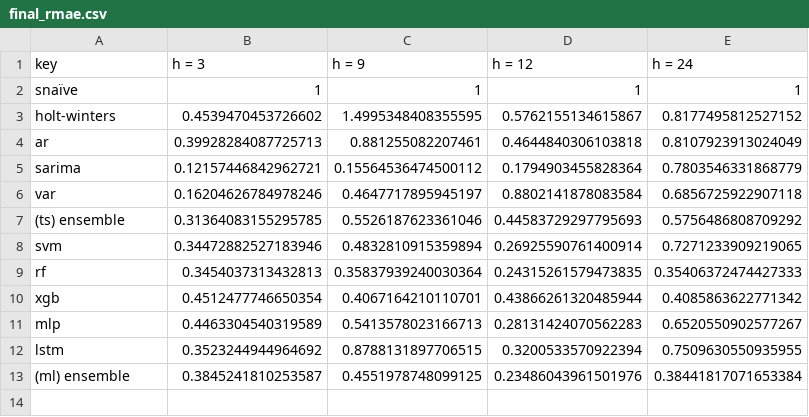
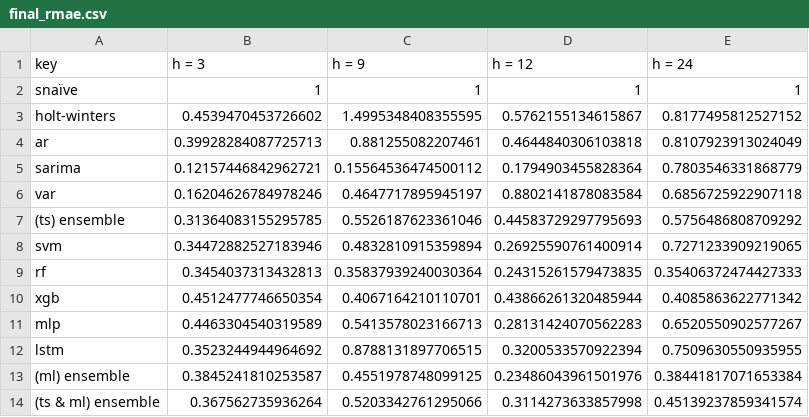
Before and after one commit to gafnts/Inflation-forecasting, a CSV file: results/analysis/final_rmae.csv, drawn as a sheet; the diff names each change by its address in the sheet, - before the commit and + after, or states it on an @@ line.

```diff
--- a/results/analysis/final_rmae.csv
+++ b/results/analysis/final_rmae.csv
+row 14: (ts & ml) ensemble | 0.367562735936264 | 0.5203342761295066 | 0.3114273633857998 | 0.45139237859341574
```
Also changed, not shown: results/analysis/final_mae.csv, 2 other files.
